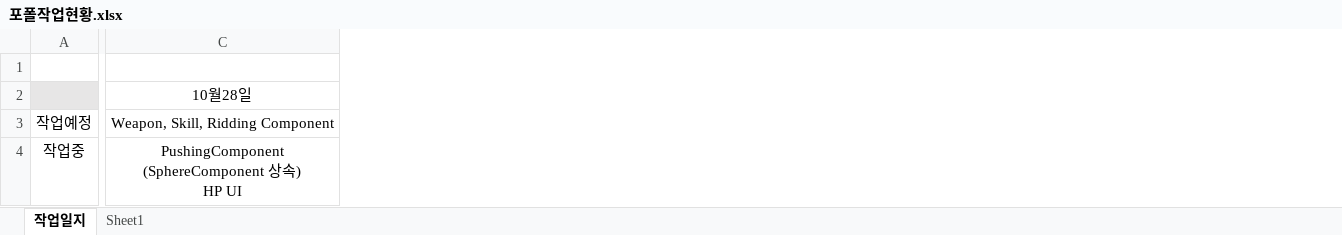
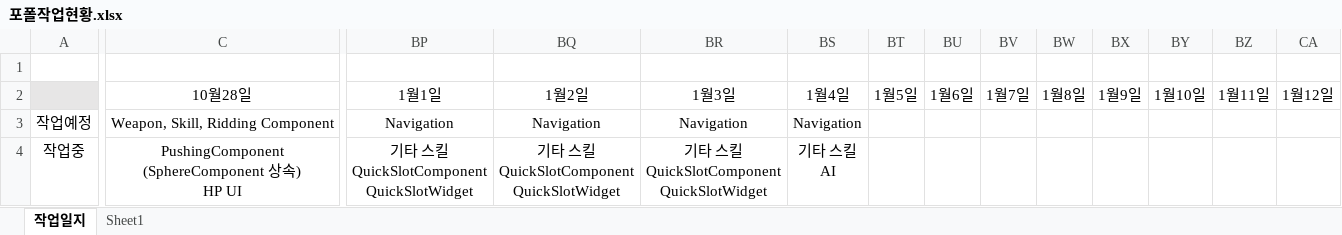
Before and after one commit to 677283/UnrealCPP, an Excel workbook: 포폴작업현황.xlsx, sheet 작업일지, drawn as a sheet; only a part is shown, gaps mark what is left out; values as stored, in another font and other column widths than the file's, no borders; ↵ is a line break in a cell; the diff covers the shown part only; the diff names each change by its address in the sheet, - before the commit and + after, or states it on an @@ line.

Commit message:
slot

```diff
--- a/포폴작업현황.xlsx (sheet 작업일지)
+++ b/포폴작업현황.xlsx (sheet 작업일지)
+column BP, rows 2-4: 1월1일 | Navigation | 기타 스킬 ↵ QuickSlotComponent ↵ QuickSlotWidget
+column BQ, rows 2-4: 1월2일 | Navigation | 기타 스킬 ↵ QuickSlotComponent ↵ QuickSlotWidget
+column BR, rows 2-4: 1월3일 | Navigation | 기타 스킬 ↵ QuickSlotComponent ↵ QuickSlotWidget
+column BS, rows 2-4: 1월4일 | Navigation | 기타 스킬 ↵ AI
+column BT, row 2: 1월5일
+column BU, row 2: 1월6일
+column BV, row 2: 1월7일
+column BW, row 2: 1월8일
+column BX, row 2: 1월9일
+column BY, row 2: 1월10일
+column BZ, row 2: 1월11일
+column CA, row 2: 1월12일
```
Also changed, not shown: 19 added columns elsewhere in this sheet, 46 other files.
